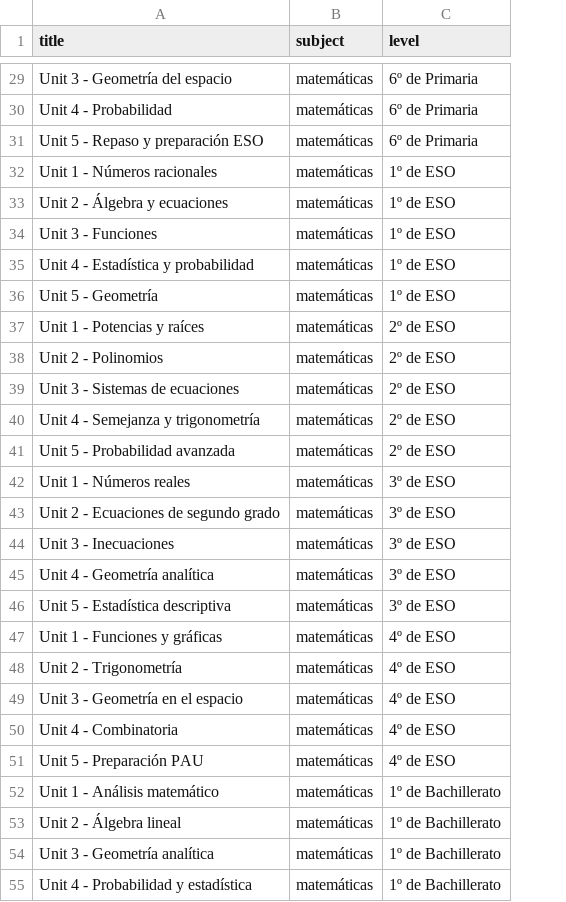
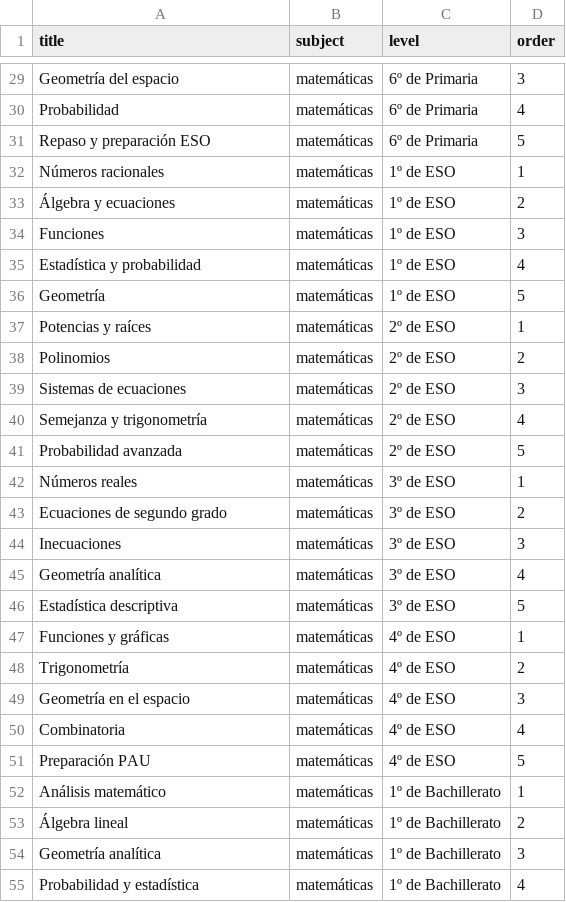
Before and after one commit to NatalieAzcona/wow-class, a CSV file: backend/seed/modules_mates.csv, drawn as a sheet; only a part is shown, gaps mark what is left out; the diff covers the shown part only; the diff names each change by its address in the sheet, - before the commit and + after, or states it on an @@ line.

```diff
--- a/backend/seed/modules_mates.csv
+++ b/backend/seed/modules_mates.csv
+column D (order), rows 29-55: 3 | 4 | 5 | 1 | 2 | 3 | 4 | 5 | 1 | 2 | 3 | 4 | 5 | 1 | 2 | 3 | 4 | 5 | 1 | 2 | 3 | 4 | 5 | 1 | 2 | 3 | 4
-A29 (title): Unit 3 - Geometría del espacio
+A29 (title): Geometría del espacio
-A30 (title): Unit 4 - Probabilidad
+A30 (title): Probabilidad
-A31 (title): Unit 5 - Repaso y preparación ESO
+A31 (title): Repaso y preparación ESO
-A32 (title): Unit 1 - Números racionales
+A32 (title): Números racionales
-A33 (title): Unit 2 - Álgebra y ecuaciones
+A33 (title): Álgebra y ecuaciones
-A34 (title): Unit 3 - Funciones
+A34 (title): Funciones
-A35 (title): Unit 4 - Estadística y probabilidad
+A35 (title): Estadística y probabilidad
-A36 (title): Unit 5 - Geometría
+A36 (title): Geometría
-A37 (title): Unit 1 - Potencias y raíces
+A37 (title): Potencias y raíces
-A38 (title): Unit 2 - Polinomios
+A38 (title): Polinomios
-A39 (title): Unit 3 - Sistemas de ecuaciones
+A39 (title): Sistemas de ecuaciones
-A40 (title): Unit 4 - Semejanza y trigonometría
+A40 (title): Semejanza y trigonometría
-A41 (title): Unit 5 - Probabilidad avanzada
+A41 (title): Probabilidad avanzada
-A42 (title): Unit 1 - Números reales
+A42 (title): Números reales
-A43 (title): Unit 2 - Ecuaciones de segundo grado
+A43 (title): Ecuaciones de segundo grado
-A44 (title): Unit 3 - Inecuaciones
+A44 (title): Inecuaciones
-A45 (title): Unit 4 - Geometría analítica
+A45 (title): Geometría analítica
-A46 (title): Unit 5 - Estadística descriptiva
+A46 (title): Estadística descriptiva
-A47 (title): Unit 1 - Funciones y gráficas
+A47 (title): Funciones y gráficas
-A48 (title): Unit 2 - Trigonometría
+A48 (title): Trigonometría
-A49 (title): Unit 3 - Geometría en el espacio
+A49 (title): Geometría en el espacio
-A50 (title): Unit 4 - Combinatoria
+A50 (title): Combinatoria
-A51 (title): Unit 5 - Preparación PAU
+A51 (title): Preparación PAU
-A52 (title): Unit 1 - Análisis matemático
+A52 (title): Análisis matemático
-A53 (title): Unit 2 - Álgebra lineal
+A53 (title): Álgebra lineal
-A54 (title): Unit 3 - Geometría analítica
+A54 (title): Geometría analítica
-A55 (title): Unit 4 - Probabilidad y estadística
+A55 (title): Probabilidad y estadística
```
Also changed, not shown: 33 edited cells elsewhere in this file, backend/seed/modules_ingles.csv, 3 other files.
